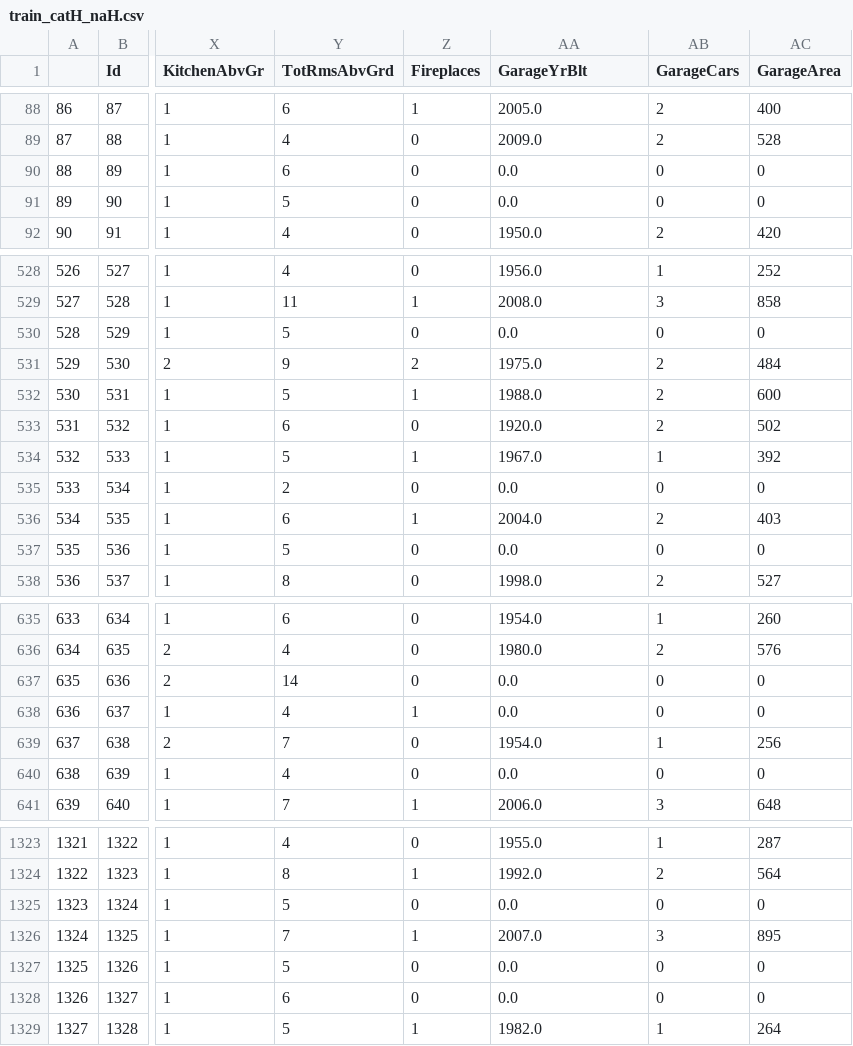
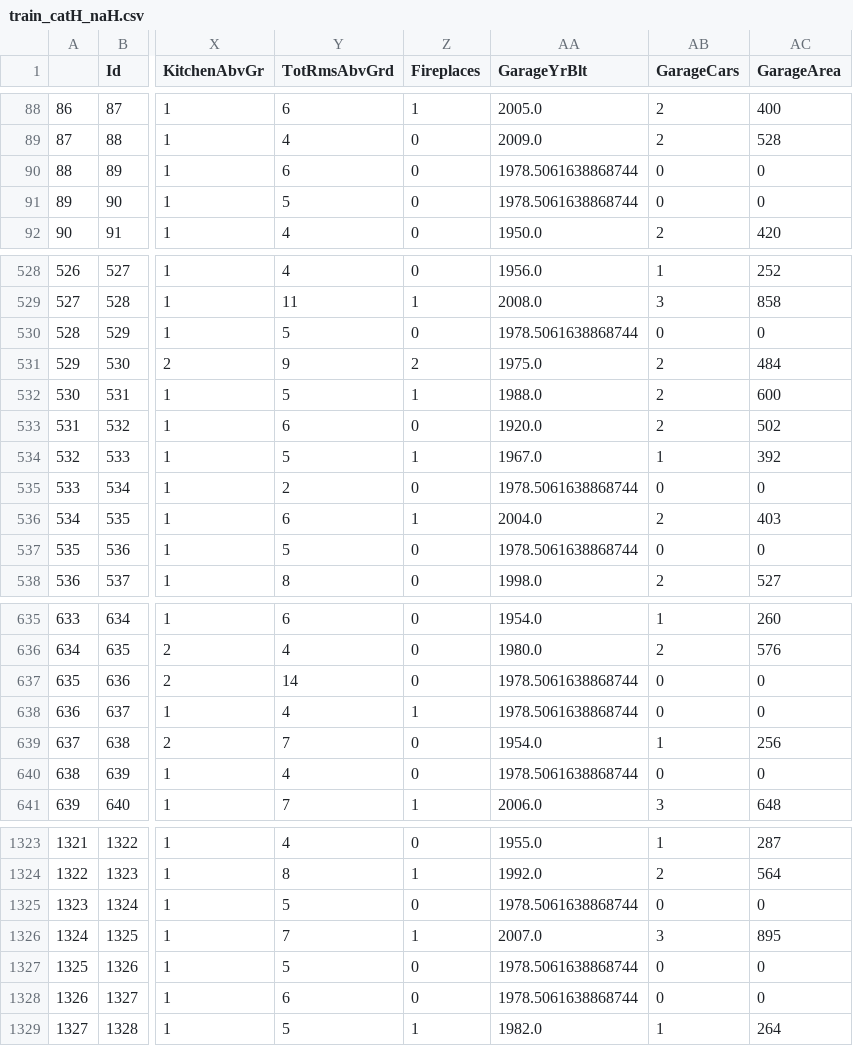
Before and after one commit to roovedot/House-Price-Predictions-with-Random-Forest-Regression-Model, a CSV file: data/train_catH_naH.csv, drawn as a sheet; only a part is shown, gaps mark what is left out; the diff covers the shown part only; the diff names each change by its address in the sheet, - before the commit and + after, or states it on an @@ line.

Commit message:
Handle Outliers and fixed GarageYrBlt values

```diff
--- a/data/train_catH_naH.csv
+++ b/data/train_catH_naH.csv
-AA90:AA91 (GarageYrBlt): 0.0
+AA90:AA91 (GarageYrBlt): 1978.5061638868744
-AA530 (GarageYrBlt): 0.0
+AA530 (GarageYrBlt): 1978.5061638868744
-AA535 (GarageYrBlt): 0.0
+AA535 (GarageYrBlt): 1978.5061638868744
-AA537 (GarageYrBlt): 0.0
+AA537 (GarageYrBlt): 1978.5061638868744
-AA637:AA638 (GarageYrBlt): 0.0
+AA637:AA638 (GarageYrBlt): 1978.5061638868744
-AA640 (GarageYrBlt): 0.0
+AA640 (GarageYrBlt): 1978.5061638868744
-AA1325 (GarageYrBlt): 0.0
+AA1325 (GarageYrBlt): 1978.5061638868744
-AA1327:AA1328 (GarageYrBlt): 0.0
+AA1327:AA1328 (GarageYrBlt): 1978.5061638868744
```
Also changed, not shown: 70 edited cells elsewhere in this file, 3 other files.
